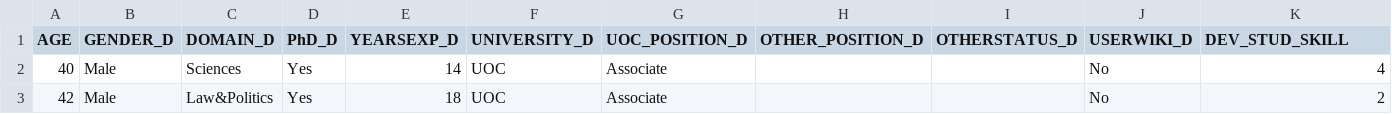
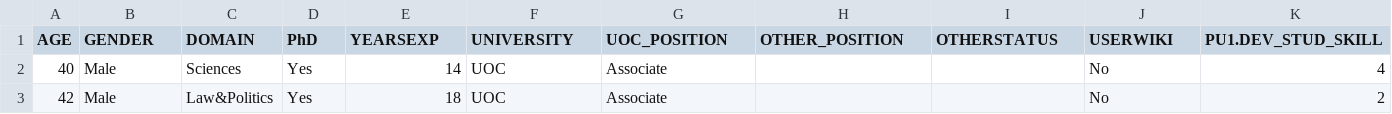
Before and after one commit to Zendom88/wiki_adoption, a CSV file: data/wiki4HE_decoded.csv, drawn as a sheet; only a part is shown; the diff covers the shown part only; the diff names each change by its address in the sheet, - before the commit and + after, or states it on an @@ line.

Commit message:
Update Data Headers and Responsive UI
Update Data Headers and Responsive UI

```diff
--- a/data/wiki4HE_decoded.csv
+++ b/data/wiki4HE_decoded.csv
-B1: GENDER_D
+B1: GENDER
-C1: DOMAIN_D
+C1: DOMAIN
-D1: PhD_D
+D1: PhD
-E1: YEARSEXP_D
+E1: YEARSEXP
-F1: UNIVERSITY_D
+F1: UNIVERSITY
-G1: UOC_POSITION_D
+G1: UOC_POSITION
-H1: OTHER_POSITION_D
+H1: OTHER_POSITION
-I1: OTHERSTATUS_D
+I1: OTHERSTATUS
-J1: USERWIKI_D
+J1: USERWIKI
-K1: DEV_STUD_SKILL
+K1: PU1.DEV_STUD_SKILL
```
Also changed, not shown: 42 edited cells elsewhere in this file, data/wiki4HE_decoded_H_L.csv, 1 other file.
